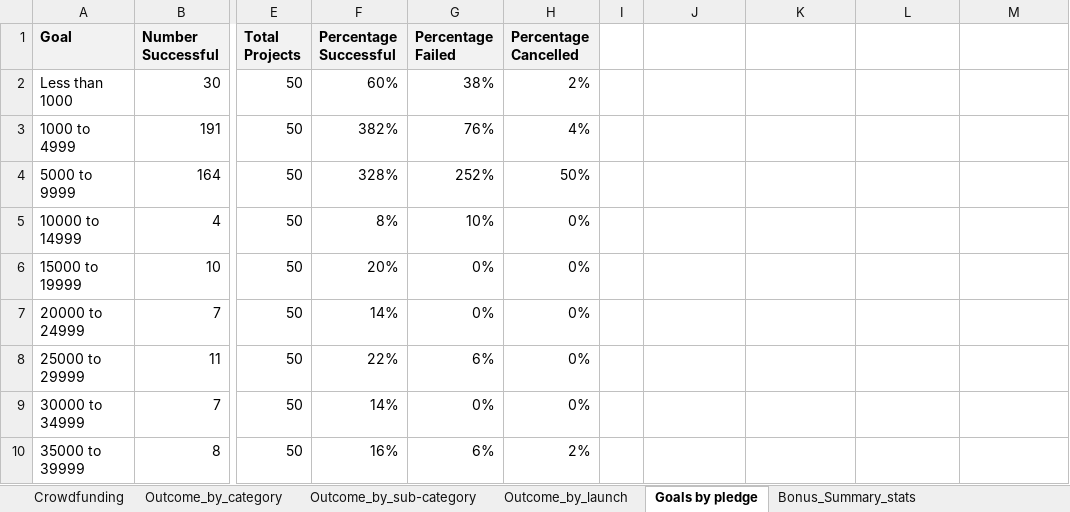
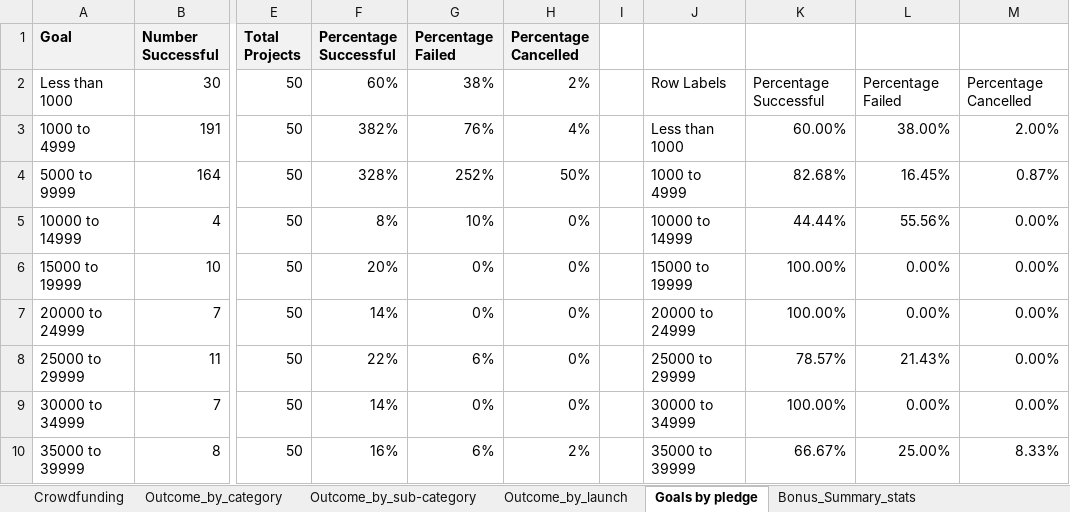
Before and after one commit to GPN87/excel-challenge, an Excel workbook: CrowdfundingBook.xlsx, sheet Goals by pledge, drawn as a sheet; only a part is shown, gaps mark what is left out; values as stored, in another font and other column widths than the file's, no borders; charts and pictures and table styles not drawn; the diff covers the shown part only; the diff names each change by its address in the sheet, - before the commit and + after, or states it on an @@ line.

Commit message:
Xl graph edits

```diff
--- a/CrowdfundingBook.xlsx (sheet Goals by pledge)
+++ b/CrowdfundingBook.xlsx (sheet Goals by pledge)
-J2: (empty)
+J2: Row Labels
-K2: (empty)
+K2: Percentage Successful
-L2: (empty)
+L2: Percentage Failed
-M2: (empty)
+M2: Percentage Cancelled
-J3: (empty)
+J3: Less than 1000
-K3: (empty)
+K3: 60.00%
-L3: (empty)
+L3: 38.00%
-M3: (empty)
+M3: 2.00%
-J4: (empty)
+J4: 1000 to 4999
-K4: (empty)
+K4: 82.68%
-L4: (empty)
+L4: 16.45%
-M4: (empty)
+M4: 0.87%
-J5: (empty)
+J5: 10000 to 14999
-K5: (empty)
+K5: 44.44%
-L5: (empty)
+L5: 55.56%
-M5:M9: (empty)
+M5:M9: 0.00%
-J6: (empty)
+J6: 15000 to 19999
-K6:K7: (empty)
+K6:K7: 100.00%
-L6:L7: (empty)
+L6:L7: 0.00%
-J7: (empty)
+J7: 20000 to 24999
-J8: (empty)
+J8: 25000 to 29999
-K8: (empty)
+K8: 78.57%
-L8: (empty)
+L8: 21.43%
-J9: (empty)
+J9: 30000 to 34999
-K9: (empty)
+K9: 100.00%
-L9: (empty)
+L9: 0.00%
-J10: (empty)
+J10: 35000 to 39999
-K10: (empty)
+K10: 66.67%
-L10: (empty)
+L10: 25.00%
-M10: (empty)
+M10: 8.33%
```
Also changed, not shown: 14 removed rows and 16 edited cells elsewhere in this sheet, sheet Outcome_by_launch, charts or pictures.
